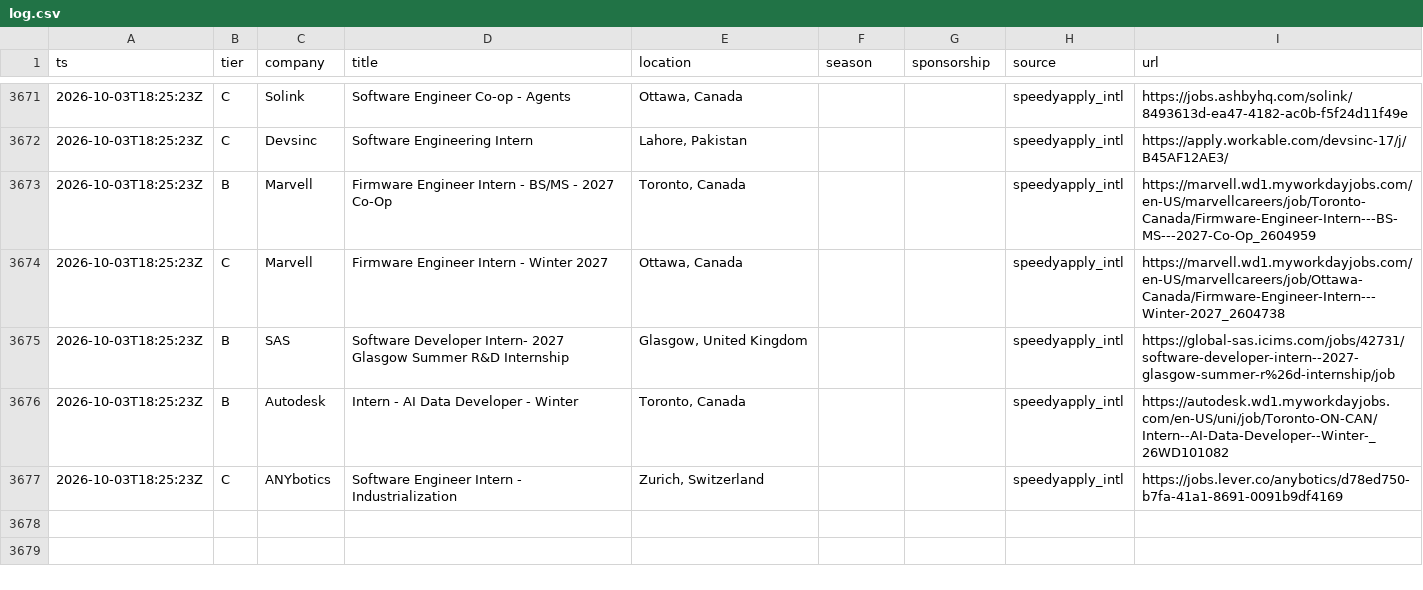
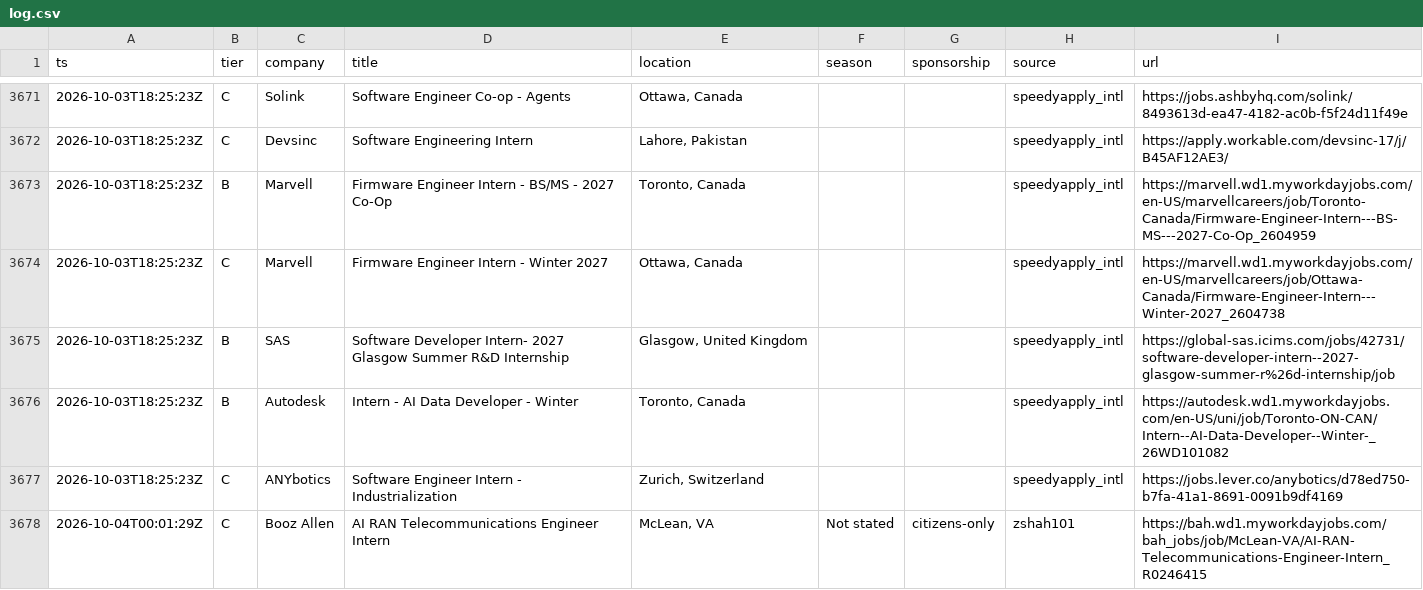
Before and after one commit to Omjnr06/Grind, a CSV file: log.csv, drawn as a sheet; only a part is shown, gaps mark what is left out; the diff names each change by its address in the sheet, - before the commit and + after, or states it on an @@ line.

```diff
--- a/log.csv
+++ b/log.csv
+row 3678: 2026-10-04T00:01:29Z | C | Booz Allen | AI RAN Telecommunications Engineer Intern | McLean, VA | Not stated | citizens-only | zshah101 | https://bah.wd1.myworkdayjobs.com/bah_jobs/job/McLean-VA/AI-RAN-Telecommunications-Engineer-Intern_R0246415
```
Also changed, not shown: 2 other files.
